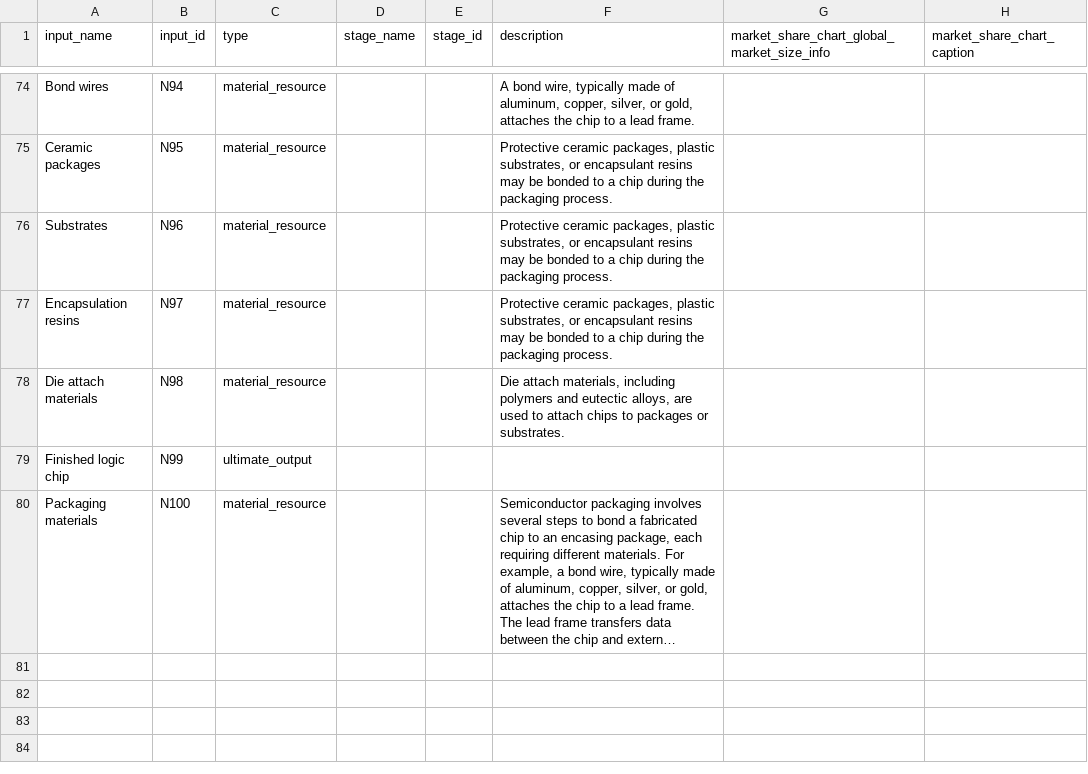
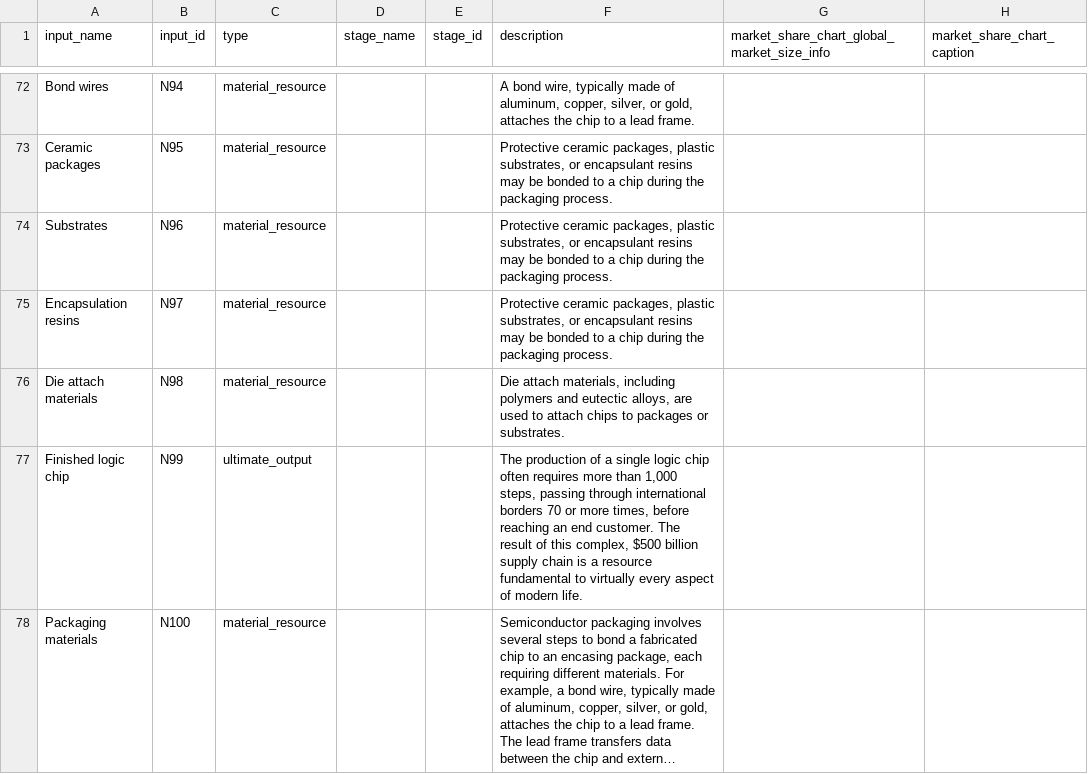
Before and after one commit to georgetown-cset/eto-chip-explorer, a CSV file: data/inputs.csv, drawn as a sheet; only a part is shown, gaps mark what is left out; long unchanged cells end in …; addresses are those after the commit; the diff covers the shown part only; the diff names each change by its address in the sheet, - before the commit and + after, or states it on an @@ line.

```diff
--- a/data/inputs.csv
+++ b/data/inputs.csv
-F77 (description): (empty)
+F77 (description): The production of a single logic chip often requires more than 1,000 steps, passing through international borders 70 or more times, before reaching an end customer. The result of this complex, $500 billion supply chain is a resource fundamental to virtually every aspect of modern life.
```
Also changed, not shown: 2 removed rows and 50 edited cells elsewhere in this file, data/stages.csv.
